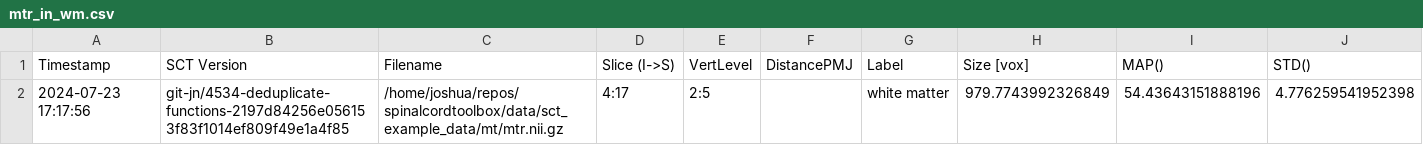
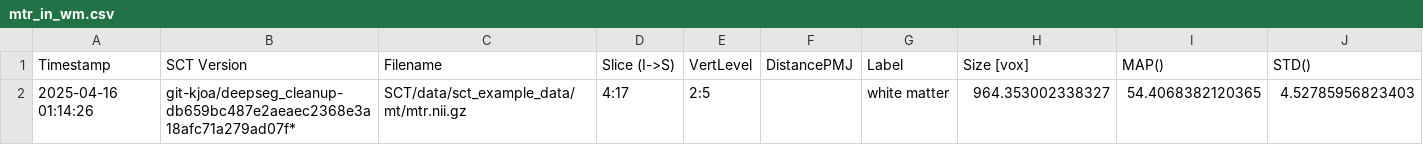
Before and after one commit to spinalcordtoolbox/spinalcordtoolbox, a CSV file: testing/batch_processing/cached_results/mt/mtr_in_wm.csv, drawn as a sheet.

```diff
--- a/testing/batch_processing/cached_results/mt/mtr_in_wm.csv
+++ b/testing/batch_processing/cached_results/mt/mtr_in_wm.csv
@@ -1,2 +1,2 @@
 Timestamp,SCT Version,Filename,Slice (I->S),VertLevel,DistancePMJ,Label,Size [vox],MAP(),STD()
-"2024-07-23 17:17:56","git-jn/4534-deduplicate-functions-2197d84256e056153f83f1014ef809f49e1a4f85","/home/joshua/repos/spinalcordtoolbox/data/sct_example_data/mt/mtr.nii.gz","4:17","2:5","","white matter",979.7743992326849,54.43643151888196,4.776259541952398
+2025-04-16 01:14:26,git-kjoa/deepseg_cleanup-db659bc487e2aeaec2368e3a18afc71a279ad07f*,SCT/data/sct_example_data/mt/mtr.nii.gz,4:17,2:5,,white matter,964.353002338327,54.4068382120365,4.52785956823403
```
Also changed, not shown: testing/batch_processing/cached_results/dmri/fa_in_cst.csv, testing/batch_processing/cached_results/t2/csa_c2c3.csv, 4 other files.
